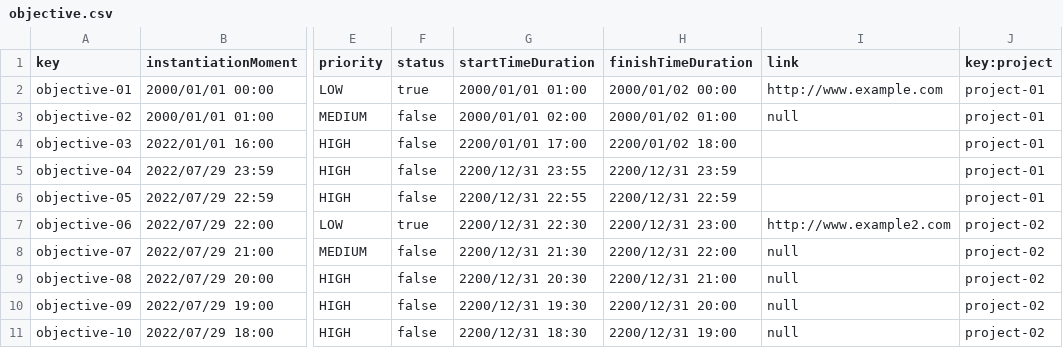
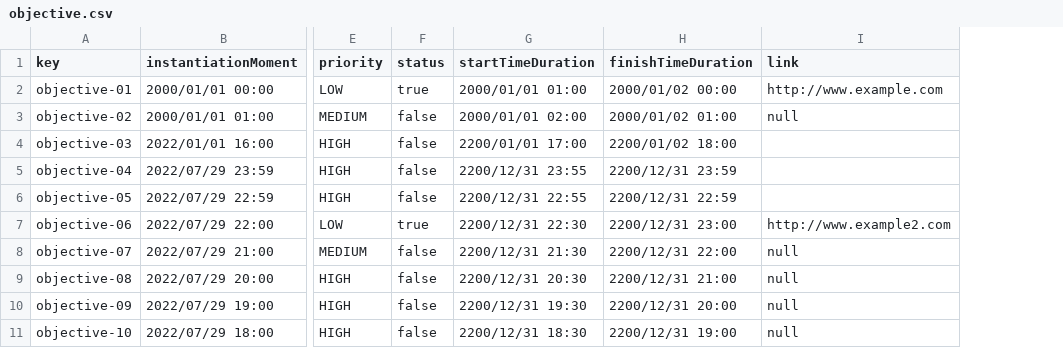
Before and after one commit to maryycarrera/Acme-SF-D04, a CSV file: src/main/webapp/WEB-INF/resources/sample-data/objective.csv, drawn as a sheet; only a part is shown, gaps mark what is left out; the diff names each change by its address in the sheet, - before the commit and + after, or states it on an @@ line.

Commit message:
Relación con project eliminada

```diff
--- a/src/main/webapp/WEB-INF/resources/sample-data/objective.csv
+++ b/src/main/webapp/WEB-INF/resources/sample-data/objective.csv
-column J (key:project), rows 2-11: project-01 | project-01 | project-01 | project-01 | project-01 | project-02 | project-02 | project-02 | project-02 | project-02
```
Also changed, not shown: 7 other files.
